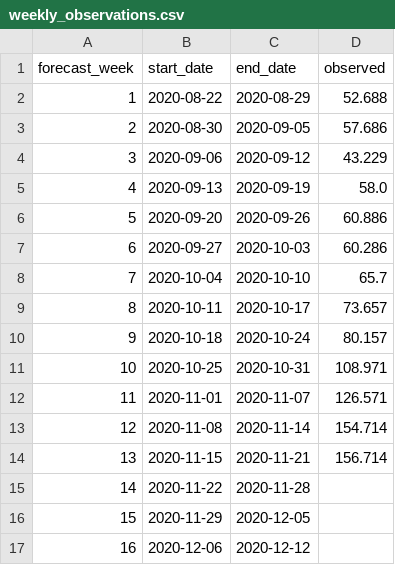
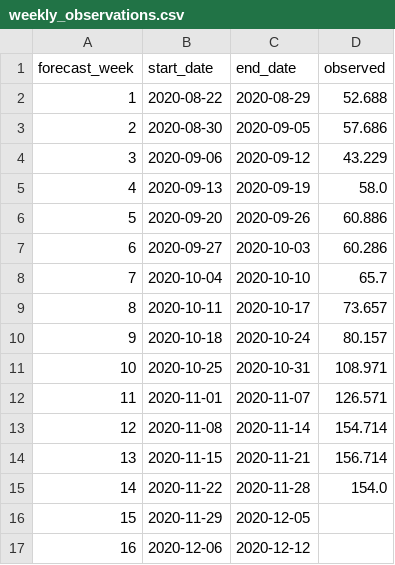
Before and after one commit to HAS-Tools-Fall2020/forecasting, a CSV file: weekly_results/weekly_observations.csv, drawn as a sheet.

```diff
--- a/weekly_results/weekly_observations.csv
+++ b/weekly_results/weekly_observations.csv
@@ -14,3 +14,3 @@ forecast_week,start_date,end_date,observed
 13,2020-11-15,2020-11-21,156.714
-14,2020-11-22,2020-11-28,
+14,2020-11-22,2020-11-28,154.0
 15,2020-11-29,2020-12-05,
```
Also changed, not shown: weekly_results/score_details.csv, 10 other files.
